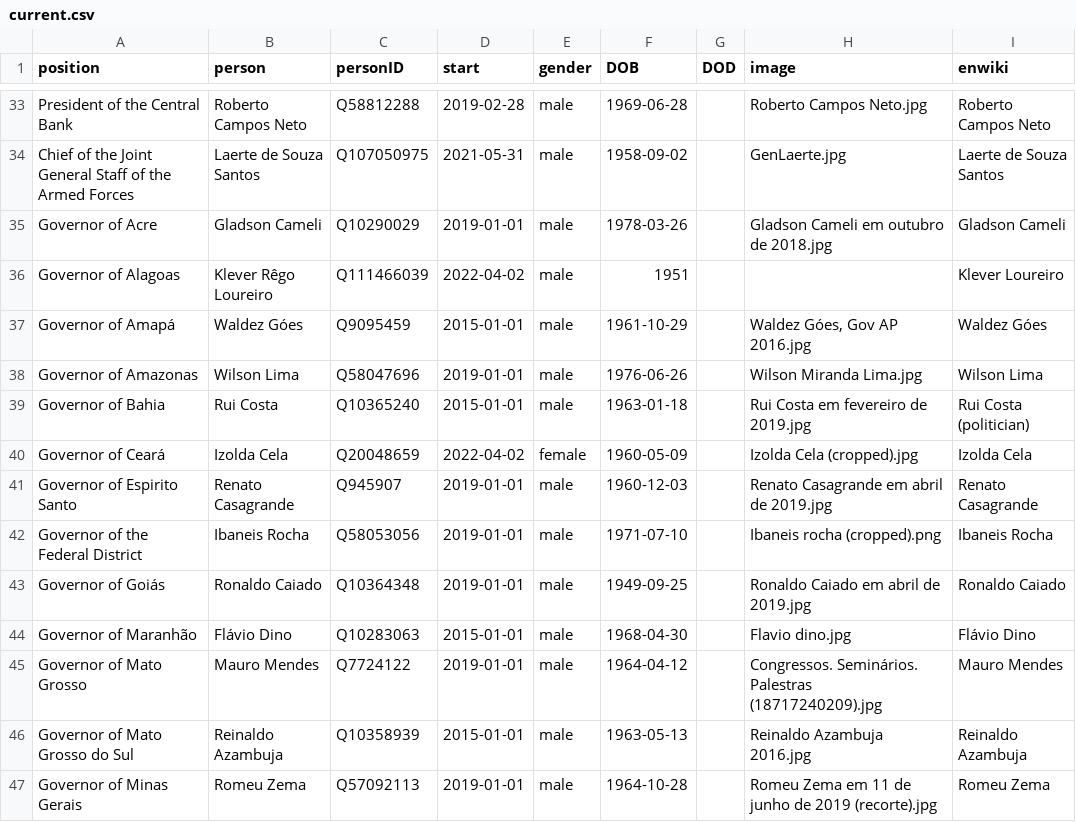
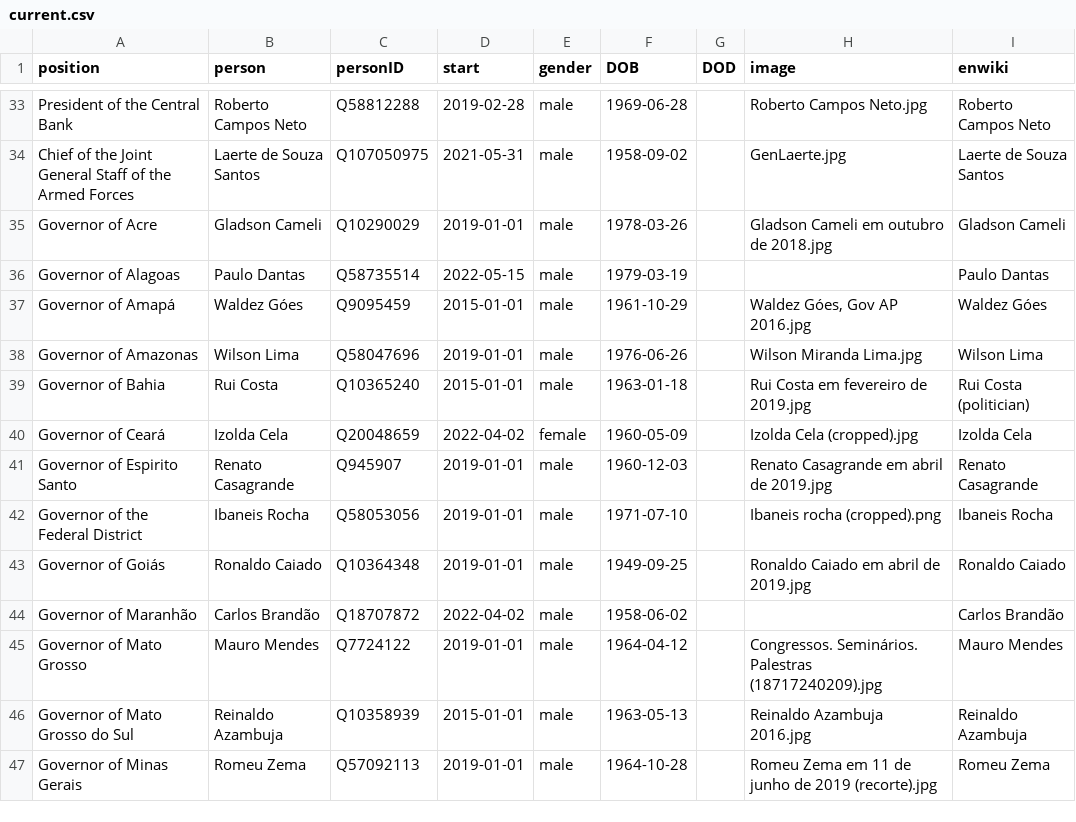
Before and after one commit to every-politician-scrapers/brazil-ministers, a CSV file: html/current.csv, drawn as a sheet; only a part is shown, gaps mark what is left out.

```diff
--- a/html/current.csv
+++ b/html/current.csv
@@ -35,3 +35,3 @@ Chief of the Joint General Staff of the Armed Forces,Laerte de Souza Santos,Q107
 Governor of Acre,Gladson Cameli,Q10290029,2019-01-01,male,1978-03-26,,Gladson Cameli em outubro de 2018.jpg,Gladson Cameli
-Governor of Alagoas,Klever Rêgo Loureiro,Q111466039,2022-04-02,male,1951,,,Klever Loureiro
+Governor of Alagoas,Paulo Dantas,Q58735514,2022-05-15,male,1979-03-19,,,Paulo Dantas
 Governor of Amapá,Waldez Góes,Q9095459,2015-01-01,male,1961-10-29,,"Waldez Góes, Gov AP 2016.jpg",Waldez Góes
@@ -43,3 +43,3 @@ Governor of the Federal District,Ibaneis Rocha,Q58053056,2019-01-01,male,1971-07
 Governor of Goiás,Ronaldo Caiado,Q10364348,2019-01-01,male,1949-09-25,,Ronaldo Caiado em abril de 2019.jpg,Ronaldo Caiado
-Governor of Maranhão,Flávio Dino,Q10283063,2015-01-01,male,1968-04-30,,Flavio dino.jpg,Flávio Dino
+Governor of Maranhão,Carlos Brandão,Q18707872,2022-04-02,male,1958-06-02,,,Carlos Brandão
 Governor of Mato Grosso,Mauro Mendes,Q7724122,2019-01-01,male,1964-04-12,,Congressos. Seminários. Palestras (18717240209).jpg,Mauro Mendes
```
Also changed, not shown: html/family.csv, html/holders21.csv, 3 other files.
